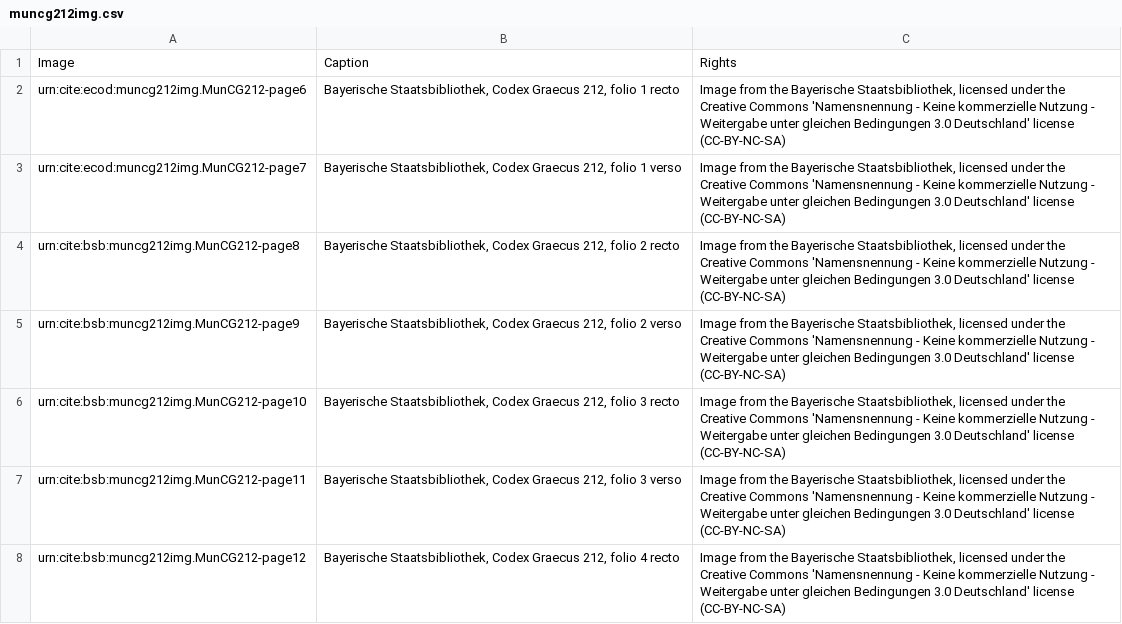
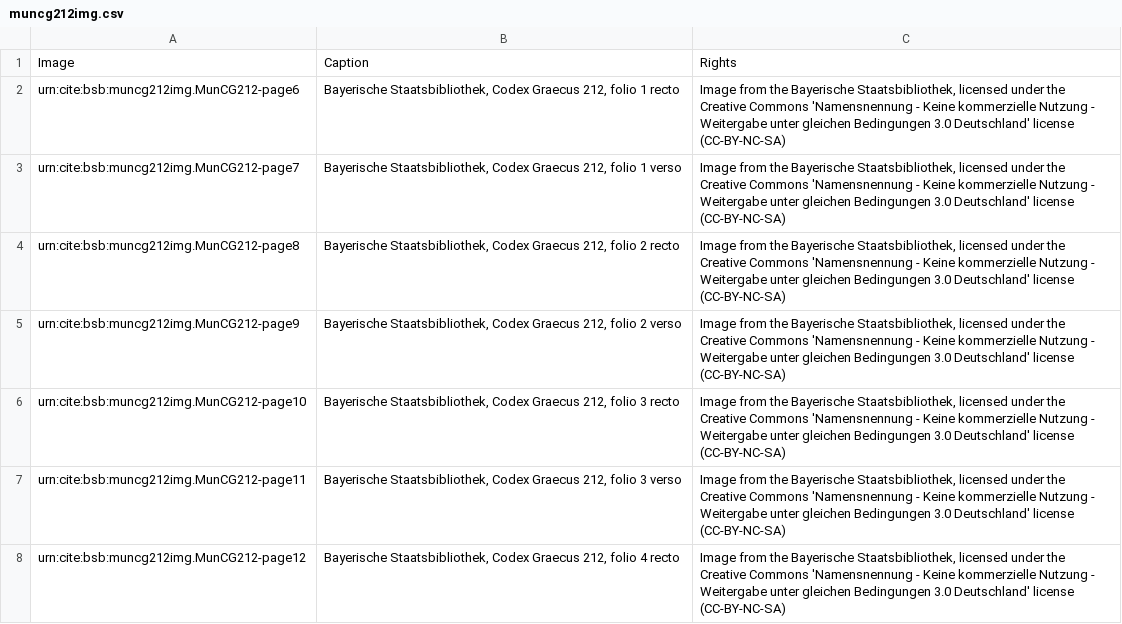
Before and after one commit to openmss/mss, a CSV file: collections/greek/muncg212img.csv, drawn as a sheet; only a part is shown.

Commit message:
Fix last two urns.

```diff
--- a/collections/greek/muncg212img.csv
+++ b/collections/greek/muncg212img.csv
@@ -1,4 +1,4 @@
 Image,Caption,Rights
-urn:cite:ecod:muncg212img.MunCG212-page6,"Bayerische Staatsbibliothek, Codex Graecus 212, folio 1 recto","Image from the Bayerische Staatsbibliothek, licensed under the Creative Commons 'Namensnennung - Keine kommerzielle Nutzung - Weitergabe unter gleichen Bedingungen 3.0 Deutschland' license (CC-BY-NC-SA)"
-urn:cite:ecod:muncg212img.MunCG212-page7,"Bayerische Staatsbibliothek, Codex Graecus 212, folio 1 verso","Image from the Bayerische Staatsbibliothek, licensed under the Creative Commons 'Namensnennung - Keine kommerzielle Nutzung - Weitergabe unter gleichen Bedingungen 3.0 Deutschland' license (CC-BY-NC-SA)"
+urn:cite:bsb:muncg212img.MunCG212-page6,"Bayerische Staatsbibliothek, Codex Graecus 212, folio 1 recto","Image from the Bayerische Staatsbibliothek, licensed under the Creative Commons 'Namensnennung - Keine kommerzielle Nutzung - Weitergabe unter gleichen Bedingungen 3.0 Deutschland' license (CC-BY-NC-SA)"
+urn:cite:bsb:muncg212img.MunCG212-page7,"Bayerische Staatsbibliothek, Codex Graecus 212, folio 1 verso","Image from the Bayerische Staatsbibliothek, licensed under the Creative Commons 'Namensnennung - Keine kommerzielle Nutzung - Weitergabe unter gleichen Bedingungen 3.0 Deutschland' license (CC-BY-NC-SA)"
 urn:cite:bsb:muncg212img.MunCG212-page8,"Bayerische Staatsbibliothek, Codex Graecus 212, folio 2 recto","Image from the Bayerische Staatsbibliothek, licensed under the Creative Commons 'Namensnennung - Keine kommerzielle Nutzung - Weitergabe unter gleichen Bedingungen 3.0 Deutschland' license (CC-BY-NC-SA)"
```
